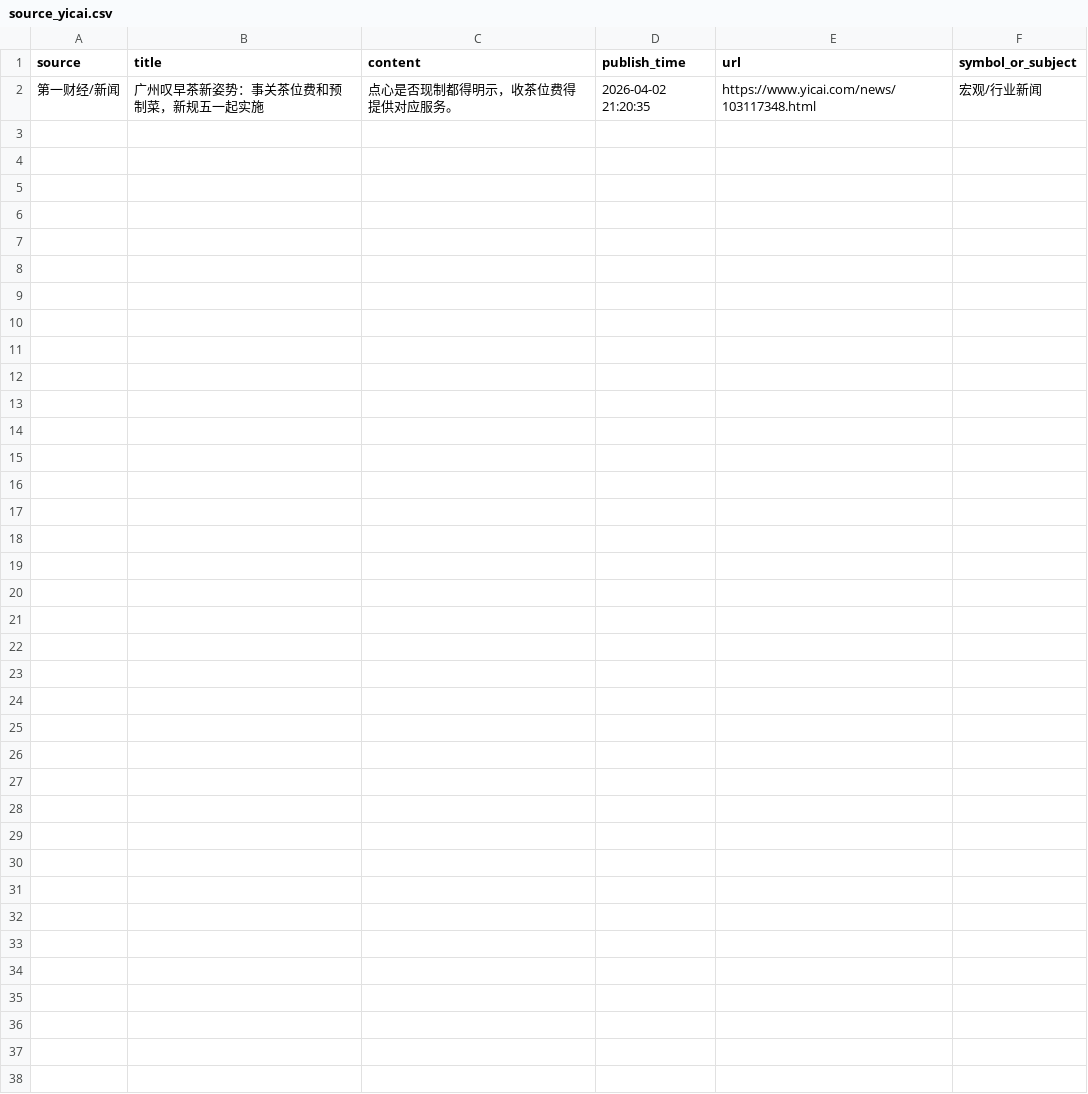
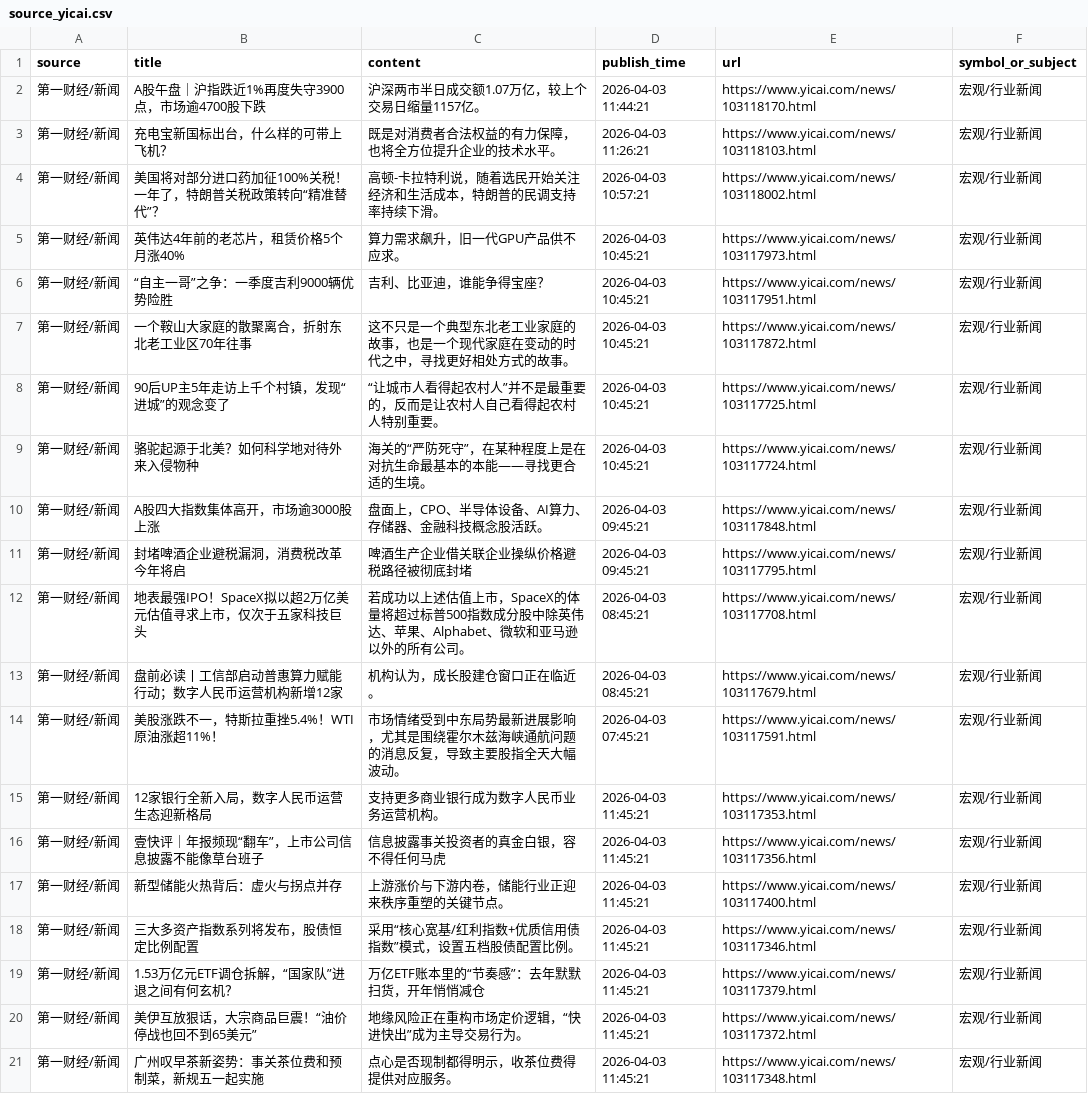
Before and after one commit to Timcai06/SPM, a CSV file: data/source_yicai.csv, drawn as a sheet.

Commit message:
data(task1): refresh multi-source snapshots and analysis outputs

```diff
--- a/data/source_yicai.csv
+++ b/data/source_yicai.csv
@@ -1,2 +1,21 @@
 source,title,content,publish_time,url,symbol_or_subject
-第一财经/新闻,广州叹早茶新姿势：事关茶位费和预制菜，新规五一起实施,点心是否现制都得明示，收茶位费得提供对应服务。,2026-04-02 21:20:35,https://www.yicai.com/news/103117348.html,宏观/行业新闻
+第一财经/新闻,A股午盘｜沪指跌近1%再度失守3900点，市场逾4700股下跌,沪深两市半日成交额1.07万亿，较上个交易日缩量1157亿。,2026-04-03 11:44:21,https://www.yicai.com/news/103118170.html,宏观/行业新闻
+第一财经/新闻,充电宝新国标出台，什么样的可带上飞机？,既是对消费者合法权益的有力保障，也将全方位提升企业的技术水平。,2026-04-03 11:26:21,https://www.yicai.com/news/103118103.html,宏观/行业新闻
+第一财经/新闻,美国将对部分进口药加征100%关税！一年了，特朗普关税政策转向“精准替代”？,高顿-卡拉特利说，随着选民开始关注经济和生活成本，特朗普的民调支持率持续下滑。,2026-04-03 10:57:21,https://www.yicai.com/news/103118002.html,宏观/行业新闻
+第一财经/新闻,英伟达4年前的老芯片，租赁价格5个月涨40%,算力需求飙升，旧一代GPU产品供不应求。,2026-04-03 10:45:21,https://www.yicai.com/news/103117973.html,宏观/行业新闻
+第一财经/新闻,“自主一哥”之争：一季度吉利9000辆优势险胜,吉利、比亚迪，谁能争得宝座？,2026-04-03 10:45:21,https://www.yicai.com/news/103117951.html,宏观/行业新闻
+第一财经/新闻,一个鞍山大家庭的散聚离合，折射东北老工业区70年往事,这不只是一个典型东北老工业家庭的故事，也是一个现代家庭在变动的时代之中，寻找更好相处方式的故事。,2026-04-03 10:45:21,https://www.yicai.com/news/103117872.html,宏观/行业新闻
+第一财经/新闻,90后UP主5年走访上千个村镇，发现“进城”的观念变了,“让城市人看得起农村人”并不是最重要的，反而是让农村人自己看得起农村人特别重要。,2026-04-03 10:45:21,https://www.yicai.com/news/103117725.html,宏观/行业新闻
+第一财经/新闻,骆驼起源于北美？如何科学地对待外来入侵物种,海关的“严防死守”，在某种程度上是在对抗生命最基本的本能——寻找更合适的生境。,2026-04-03 10:45:21,https://www.yicai.com/news/103117724.html,宏观/行业新闻
+第一财经/新闻,A股四大指数集体高开，市场逾3000股上涨,盘面上，CPO、半导体设备、AI算力、存储器、金融科技概念股活跃。,2026-04-03 09:45:21,https://www.yicai.com/news/103117848.html,宏观/行业新闻
+第一财经/新闻,封堵啤酒企业避税漏洞，消费税改革今年将启,啤酒生产企业借关联企业操纵价格避税路径被彻底封堵,2026-04-03 09:45:21,https://www.yicai.com/news/103117795.html,宏观/行业新闻
+第一财经/新闻,地表最强IPO！SpaceX拟以超2万亿美元估值寻求上市，仅次于五家科技巨头,若成功以上述估值上市，SpaceX的体量将超过标普500指数成分股中除英伟达、苹果、Alphabet、微软和亚马逊以外的所有公司。,2026-04-03 08:45:21,https://www.yicai.com/news/103117708.html,宏观/行业新闻
+第一财经/新闻,盘前必读丨工信部启动普惠算力赋能行动；数字人民币运营机构新增12家,机构认为，成长股建仓窗口正在临近。,2026-04-03 08:45:21,https://www.yicai.com/news/103117679.html,宏观/行业新闻
+第一财经/新闻,美股涨跌不一，特斯拉重挫5.4%！WTI原油涨超11%！,市场情绪受到中东局势最新进展影响，尤其是围绕霍尔木兹海峡通航问题的消息反复，导致主要股指全天大幅波动。,2026-04-03 07:45:21,https://www.yicai.com/news/103117591.html,宏观/行业新闻
+第一财经/新闻,12家银行全新入局，数字人民币运营生态迎新格局,支持更多商业银行成为数字人民币业务运营机构。,2026-04-03 11:45:21,https://www.yicai.com/news/103117353.html,宏观/行业新闻
+第一财经/新闻,壹快评｜年报频现“翻车”，上市公司信息披露不能像草台班子,信息披露事关投资者的真金白银，容不得任何马虎,2026-04-03 11:45:21,https://www.yicai.com/news/103117356.html,宏观/行业新闻
+第一财经/新闻,新型储能火热背后：虚火与拐点并存,上游涨价与下游内卷，储能行业正迎来秩序重塑的关键节点。,2026-04-03 11:45:21,https://www.yicai.com/news/103117400.html,宏观/行业新闻
+第一财经/新闻,三大多资产指数系列将发布，股债恒定比例配置,采用“核心宽基/红利指数+优质信用债指数”模式，设置五档股债配置比例。,2026-04-03 11:45:21,https://www.yicai.com/news/103117346.html,宏观/行业新闻
+第一财经/新闻,1.53万亿元ETF调仓拆解，“国家队”进退之间有何玄机？,万亿ETF账本里的“节奏感”：去年默默扫货，开年悄悄减仓,2026-04-03 11:45:21,https://www.yicai.com/news/103117379.html,宏观/行业新闻
+第一财经/新闻,美伊互放狠话，大宗商品巨震！“油价停战也回不到65美元”,地缘风险正在重构市场定价逻辑，“快进快出”成为主导交易行为。,2026-04-03 11:45:21,https://www.yicai.com/news/103117372.html,宏观/行业新闻
+第一财经/新闻,广州叹早茶新姿势：事关茶位费和预制菜，新规五一起实施,点心是否现制都得明示，收茶位费得提供对应服务。,2026-04-03 11:45:21,https://www.yicai.com/news/103117348.html,宏观/行业新闻
```
Also changed, not shown: data/appendix2_sources.csv, 19 other files.
